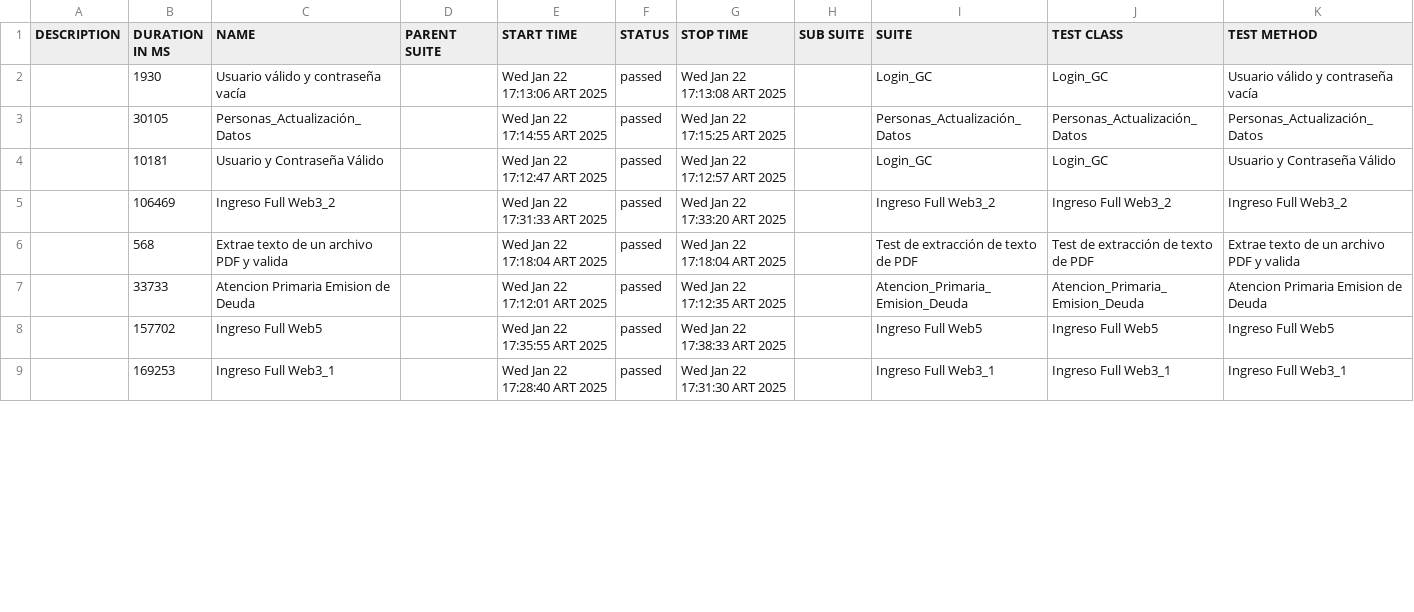
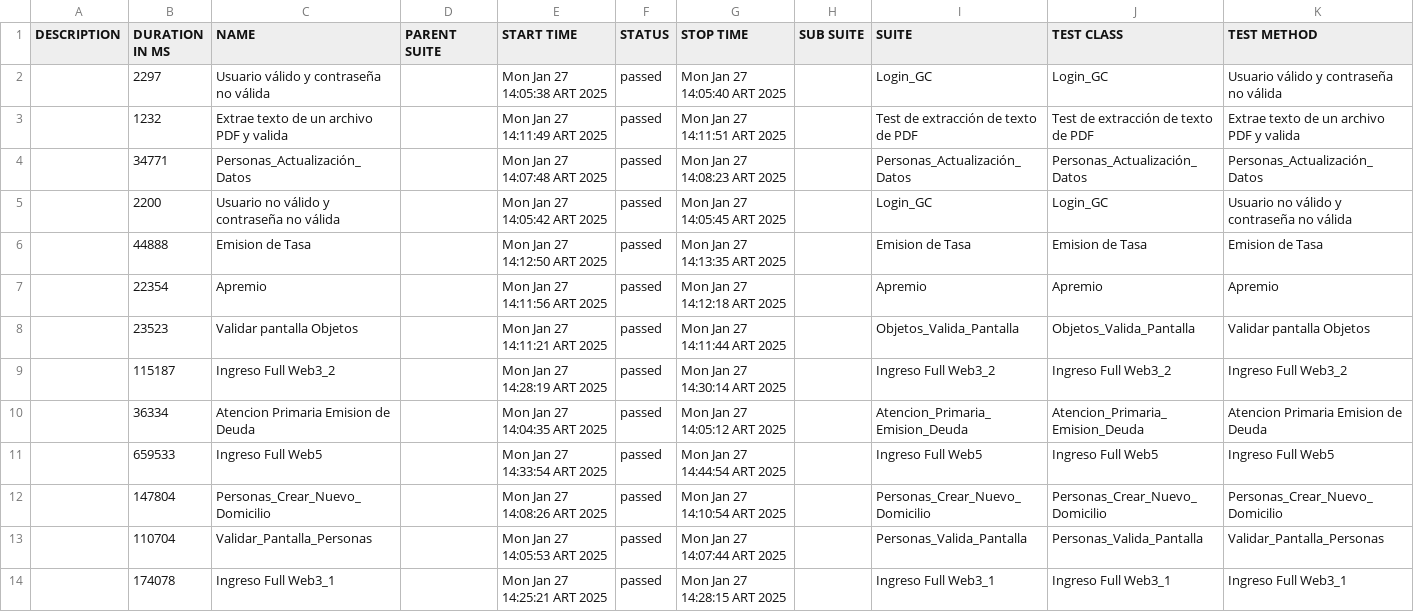
Before and after one commit to FLMarquez/GC_Cypress, a CSV file: allure-report/data/suites.csv, drawn as a sheet; only a part is shown; the diff covers the shown part only.

```diff
--- a/allure-report/data/suites.csv
+++ b/allure-report/data/suites.csv
@@ -1,9 +1,14 @@
 "DESCRIPTION","DURATION IN MS","NAME","PARENT SUITE","START TIME","STATUS","STOP TIME","SUB SUITE","SUITE","TEST CLASS","TEST METHOD"
-"","1930","Usuario válido y contraseña vacía","","Wed Jan 22 17:13:06 ART 2025","passed","Wed Jan 22 17:13:08 ART 2025","","Login_GC","Login_GC","Usuario válido y contraseña vacía"
-"","30105","Personas_Actualización_Datos","","Wed Jan 22 17:14:55 ART 2025","passed","Wed Jan 22 17:15:25 ART 2025","","Personas_Actualización_Datos","Personas_Actualización_Datos","Personas_Actualización_Datos"
-"","10181","Usuario y Contraseña Válido","","Wed Jan 22 17:12:47 ART 2025","passed","Wed Jan 22 17:12:57 ART 2025","","Login_GC","Login_GC","Usuario y Contraseña Válido"
-"","106469","Ingreso Full Web3_2","","Wed Jan 22 17:31:33 ART 2025","passed","Wed Jan 22 17:33:20 ART 2025","","Ingreso Full Web3_2","Ingreso Full Web3_2","Ingreso Full Web3_2"
-"","568","Extrae texto de un archivo PDF y valida","","Wed Jan 22 17:18:04 ART 2025","passed","Wed Jan 22 17:18:04 ART 2025","","Test de extracción de texto de PDF","Test de extracción de texto de PDF","Extrae texto de un archivo PDF y valida"
-"","33733","Atencion Primaria Emision de Deuda","","Wed Jan 22 17:12:01 ART 2025","passed","Wed Jan 22 17:12:35 ART 2025","","Atencion_Primaria_Emision_Deuda","Atencion_Primaria_Emision_Deuda","Atencion Primaria Emision de Deuda"
-"","157702","Ingreso Full Web5","","Wed Jan 22 17:35:55 ART 2025","passed","Wed Jan 22 17:38:33 ART 2025","","Ingreso Full Web5","Ingreso Full Web5","Ingreso Full Web5"
-"","169253","Ingreso Full Web3_1","","Wed Jan 22 17:28:40 ART 2025","passed","Wed Jan 22 17:31:30 ART 2025","","Ingreso Full Web3_1","Ingreso Full Web3_1","Ingreso Full Web3_1"
+"","2297","Usuario válido y contraseña no válida","","Mon Jan 27 14:05:38 ART 2025","passed","Mon Jan 27 14:05:40 ART 2025","","Login_GC","Login_GC","Usuario válido y contraseña no válida"
+"","1232","Extrae texto de un archivo PDF y valida","","Mon Jan 27 14:11:49 ART 2025","passed","Mon Jan 27 14:11:51 ART 2025","","Test de extracción de texto de PDF","Test de extracción de texto de PDF","Extrae texto de un archivo PDF y valida"
+"","34771","Personas_Actualización_Datos","","Mon Jan 27 14:07:48 ART 2025","passed","Mon Jan 27 14:08:23 ART 2025","","Personas_Actualización_Datos","Personas_Actualización_Datos","Personas_Actualización_Datos"
+"","2200","Usuario no válido y contraseña no válida","","Mon Jan 27 14:05:42 ART 2025","passed","Mon Jan 27 14:05:45 ART 2025","","Login_GC","Login_GC","Usuario no válido y contraseña no válida"
+"","44888","Emision de Tasa","","Mon Jan 27 14:12:50 ART 2025","passed","Mon Jan 27 14:13:35 ART 2025","","Emision de Tasa","Emision de Tasa","Emision de Tasa"
+"","22354","Apremio","","Mon Jan 27 14:11:56 ART 2025","passed","Mon Jan 27 14:12:18 ART 2025","","Apremio","Apremio","Apremio"
+"","23523","Validar pantalla Objetos","","Mon Jan 27 14:11:21 ART 2025","passed","Mon Jan 27 14:11:44 ART 2025","","Objetos_Valida_Pantalla","Objetos_Valida_Pantalla","Validar pantalla Objetos"
+"","115187","Ingreso Full Web3_2","","Mon Jan 27 14:28:19 ART 2025","passed","Mon Jan 27 14:30:14 ART 2025","","Ingreso Full Web3_2","Ingreso Full Web3_2","Ingreso Full Web3_2"
+"","36334","Atencion Primaria Emision de Deuda","","Mon Jan 27 14:04:35 ART 2025","passed","Mon Jan 27 14:05:12 ART 2025","","Atencion_Primaria_Emision_Deuda","Atencion_Primaria_Emision_Deuda","Atencion Primaria Emision de Deuda"
+"","659533","Ingreso Full Web5","","Mon Jan 27 14:33:54 ART 2025","passed","Mon Jan 27 14:44:54 ART 2025","","Ingreso Full Web5","Ingreso Full Web5","Ingreso Full Web5"
+"","147804","Personas_Crear_Nuevo_Domicilio","","Mon Jan 27 14:08:26 ART 2025","passed","Mon Jan 27 14:10:54 ART 2025","","Personas_Crear_Nuevo_Domicilio","Personas_Crear_Nuevo_Domicilio","Personas_Crear_Nuevo_Domicilio"
+"","110704","Validar_Pantalla_Personas","","Mon Jan 27 14:05:53 ART 2025","passed","Mon Jan 27 14:07:44 ART 2025","","Personas_Valida_Pantalla","Personas_Valida_Pantalla","Validar_Pantalla_Personas"
+"","174078","Ingreso Full Web3_1","","Mon Jan 27 14:25:21 ART 2025","passed","Mon Jan 27 14:28:15 ART 2025","","Ingreso Full Web3_1","Ingreso Full Web3_1","Ingreso Full Web3_1"
```
Also changed, not shown: 2 added rows, 7 removed rows and 29 edited cells elsewhere in this file, 5 other files.
